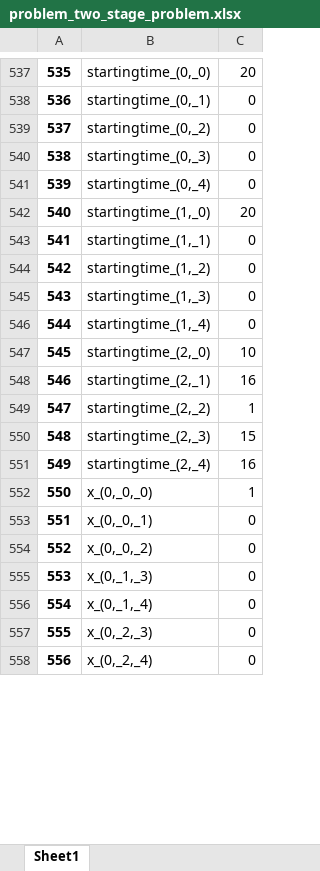
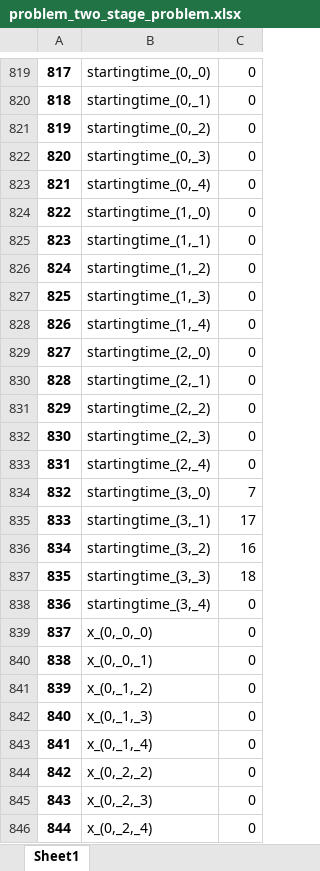
Before and after one commit to ChristosAthanasiou/Stochastic-optimization-problem, an Excel workbook: results/problem_two_stage_problem.xlsx, sheet Sheet1, drawn as a sheet; only a part is shown, gaps mark what is left out; values as stored, in another font and other column widths than the file's, no borders; addresses are those after the commit; the diff covers the shown part only; the diff names each change by its address in the sheet, - before the commit and + after, or states it on an @@ line.

```diff
--- a/results/problem_two_stage_problem.xlsx (sheet Sheet1)
+++ b/results/problem_two_stage_problem.xlsx (sheet Sheet1)
@@ column A renumbered between rows 4 and 862 @@
-C819: 20
+C819: 0
-C824: 20
+C824: 0
-C829: 10
+C829: 0
-C830: 16
+C830: 0
-C831: 1
+C831: 0
-C832: 15
+C832: 0
-C833: 16
+C833: 0
+row 834: 832 | startingtime_(3,_0) | 7
+row 835: 833 | startingtime_(3,_1) | 17
+row 836: 834 | startingtime_(3,_2) | 16
+row 837: 835 | startingtime_(3,_3) | 18
+row 838: 836 | startingtime_(3,_4) | 0
-C839: 1
+C839: 0
-B841: x_(0,_0,_2)
+B841: x_(0,_1,_2)
+row 844: 842 | x_(0,_2,_2) | 0
```
Also changed, not shown: 316 added rows, 24 removed rows and 91 edited cells elsewhere in this sheet, stochastic_data.xlsx, 4 other files.
